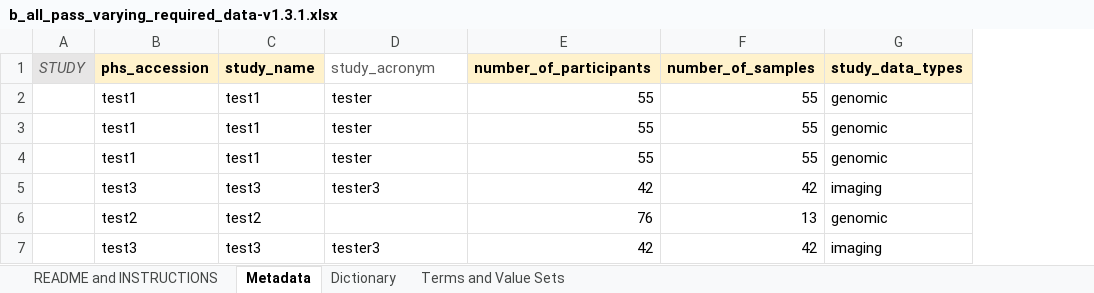
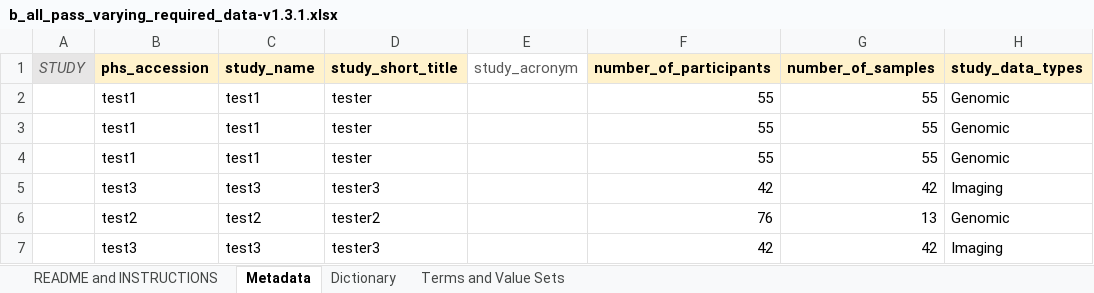
Before and after one commit to CBIIT/CancerDataServices-SubmissionValidationR, an Excel workbook: test_files_v1.3/b_all_pass_varying_required_data-v1.3.1.xlsx, sheet Metadata, drawn as a sheet; only a part is shown; values as stored, in another font and other column widths than the file's, no borders; addresses are those after the commit; the diff names each change by its address in the sheet, - before the commit and + after, or states it on an @@ line.

```diff
--- a/test_files_v1.3/b_all_pass_varying_required_data-v1.3.1.xlsx (sheet Metadata)
+++ b/test_files_v1.3/b_all_pass_varying_required_data-v1.3.1.xlsx (sheet Metadata)
+column E (study_acronym), empty
-D1: study_acronym
+D1: study_short_title
@@ D1 fill: none → #FFF2CC, bold: off → on, text colour: #595959 → black @@
-H2:H4 (study_data_types): genomic
+H2:H4 (study_data_types): Genomic
-H5 (study_data_types): imaging
+H5 (study_data_types): Imaging
-D6 (study_short_title): (empty)
+D6 (study_short_title): tester2
-H6 (study_data_types): genomic
+H6 (study_data_types): Genomic
-H7 (study_data_types): imaging
+H7 (study_data_types): Imaging
```
Also changed, not shown: sheet Terms and Value Sets, sheet Dictionary, test_files_v1.3/a_all_pass-v1.3.1.xlsx, test_files_v1.3/c_fail_missing_values-v1.3.1.xlsx, 2 other files.
